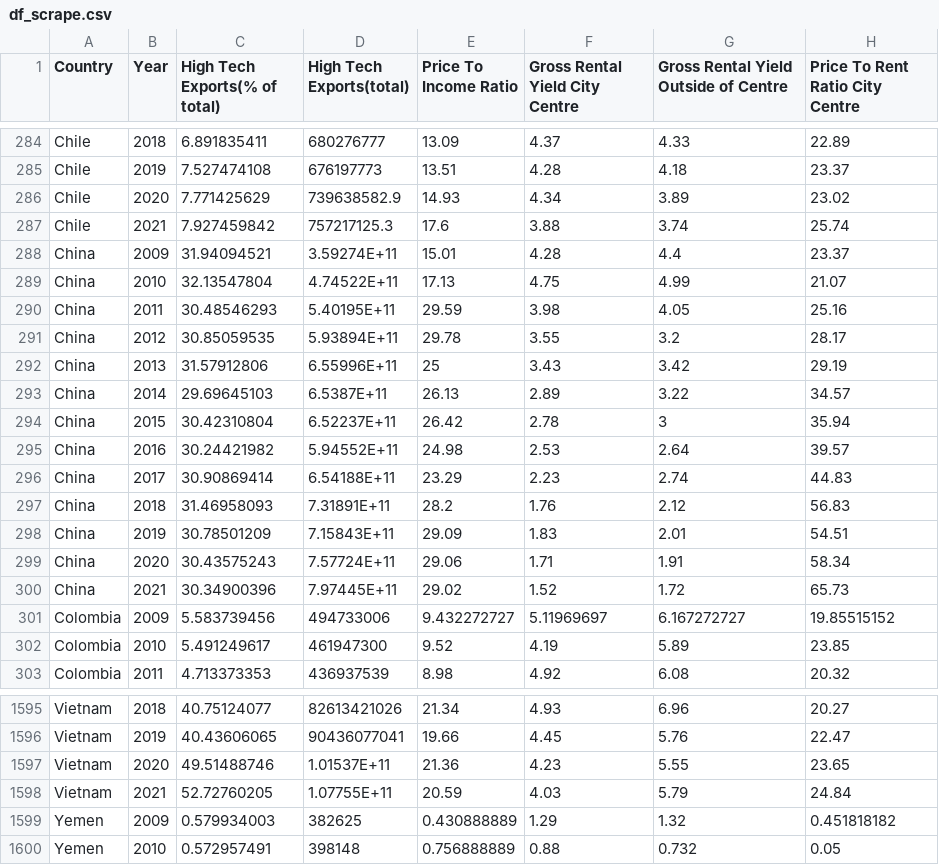
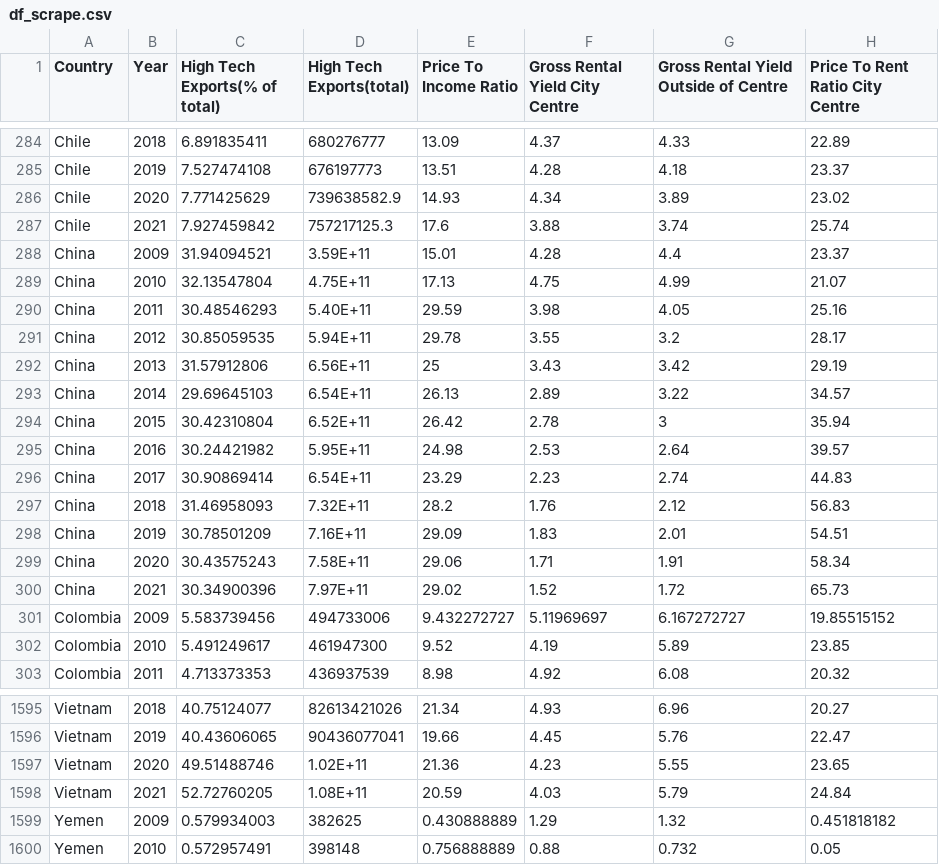
Before and after one commit to tonyhasson/ETZ-GDP, a CSV file: CSV files/df_scrape.csv, drawn as a sheet; only a part is shown, gaps mark what is left out; the diff covers the shown part only; the diff names each change by its address in the sheet, - before the commit and + after, or states it on an @@ line.

```diff
--- a/CSV files/df_scrape.csv
+++ b/CSV files/df_scrape.csv
-D288 (High Tech Exports(total)): 3.59274E+11
+D288 (High Tech Exports(total)): 3.59E+11
-D289 (High Tech Exports(total)): 4.74522E+11
+D289 (High Tech Exports(total)): 4.75E+11
-D290 (High Tech Exports(total)): 5.40195E+11
+D290 (High Tech Exports(total)): 5.40E+11
-D291 (High Tech Exports(total)): 5.93894E+11
+D291 (High Tech Exports(total)): 5.94E+11
-D292 (High Tech Exports(total)): 6.55996E+11
+D292 (High Tech Exports(total)): 6.56E+11
-D293 (High Tech Exports(total)): 6.5387E+11
+D293 (High Tech Exports(total)): 6.54E+11
-D294 (High Tech Exports(total)): 6.52237E+11
+D294 (High Tech Exports(total)): 6.52E+11
-D295 (High Tech Exports(total)): 5.94552E+11
+D295 (High Tech Exports(total)): 5.95E+11
-D296 (High Tech Exports(total)): 6.54188E+11
+D296 (High Tech Exports(total)): 6.54E+11
-D297 (High Tech Exports(total)): 7.31891E+11
+D297 (High Tech Exports(total)): 7.32E+11
-D298 (High Tech Exports(total)): 7.15843E+11
+D298 (High Tech Exports(total)): 7.16E+11
-D299 (High Tech Exports(total)): 7.57724E+11
+D299 (High Tech Exports(total)): 7.58E+11
-D300 (High Tech Exports(total)): 7.97445E+11
+D300 (High Tech Exports(total)): 7.97E+11
-D1597 (High Tech Exports(total)): 1.01537E+11
+D1597 (High Tech Exports(total)): 1.02E+11
-D1598 (High Tech Exports(total)): 1.07755E+11
+D1598 (High Tech Exports(total)): 1.08E+11
```
Also changed, not shown: 98 edited cells elsewhere in this file, 2 other files.
